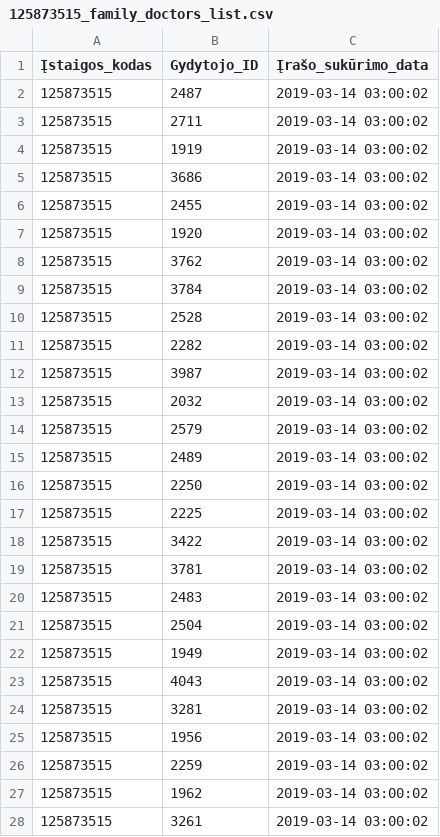
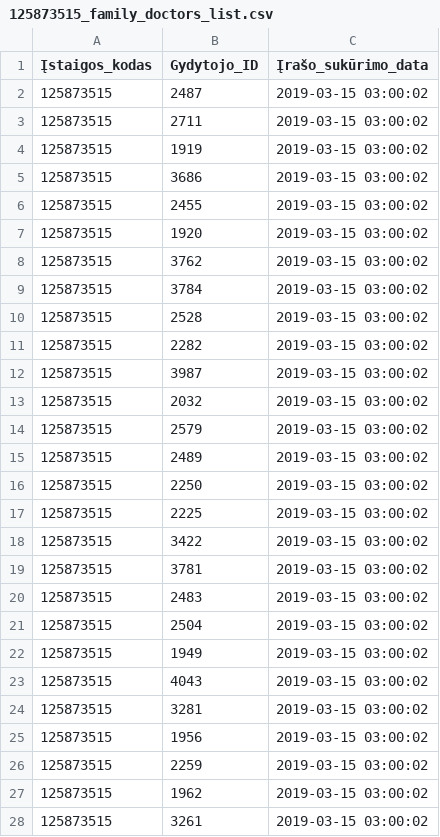
Before and after one commit to vilnius/poliklinikos, a CSV file: data/Centro_poliklinika/Registracija/125873515_family_doctors_list.csv, drawn as a sheet; only a part is shown; the diff covers the shown part only.

```diff
--- a/data/Centro_poliklinika/Registracija/125873515_family_doctors_list.csv
+++ b/data/Centro_poliklinika/Registracija/125873515_family_doctors_list.csv
@@ -1,28 +1,28 @@
 Įstaigos_kodas;Gydytojo_ID;Įrašo_sukūrimo_data
-125873515;2487;2019-03-14 03:00:02
-125873515;2711;2019-03-14 03:00:02
-125873515;1919;2019-03-14 03:00:02
-125873515;3686;2019-03-14 03:00:02
-125873515;2455;2019-03-14 03:00:02
-125873515;1920;2019-03-14 03:00:02
-125873515;3762;2019-03-14 03:00:02
-125873515;3784;2019-03-14 03:00:02
-125873515;2528;2019-03-14 03:00:02
-125873515;2282;2019-03-14 03:00:02
-125873515;3987;2019-03-14 03:00:02
-125873515;2032;2019-03-14 03:00:02
-125873515;2579;2019-03-14 03:00:02
-125873515;2489;2019-03-14 03:00:02
-125873515;2250;2019-03-14 03:00:02
-125873515;2225;2019-03-14 03:00:02
-125873515;3422;2019-03-14 03:00:02
-125873515;3781;2019-03-14 03:00:02
-125873515;2483;2019-03-14 03:00:02
-125873515;2504;2019-03-14 03:00:02
-125873515;1949;2019-03-14 03:00:02
-125873515;4043;2019-03-14 03:00:02
-125873515;3281;2019-03-14 03:00:02
-125873515;1956;2019-03-14 03:00:02
-125873515;2259;2019-03-14 03:00:02
-125873515;1962;2019-03-14 03:00:02
-125873515;3261;2019-03-14 03:00:02
+125873515;2487;2019-03-15 03:00:02
+125873515;2711;2019-03-15 03:00:02
+125873515;1919;2019-03-15 03:00:02
+125873515;3686;2019-03-15 03:00:02
+125873515;2455;2019-03-15 03:00:02
+125873515;1920;2019-03-15 03:00:02
+125873515;3762;2019-03-15 03:00:02
+125873515;3784;2019-03-15 03:00:02
+125873515;2528;2019-03-15 03:00:02
+125873515;2282;2019-03-15 03:00:02
+125873515;3987;2019-03-15 03:00:02
+125873515;2032;2019-03-15 03:00:02
+125873515;2579;2019-03-15 03:00:02
+125873515;2489;2019-03-15 03:00:02
+125873515;2250;2019-03-15 03:00:02
+125873515;2225;2019-03-15 03:00:02
+125873515;3422;2019-03-15 03:00:02
+125873515;3781;2019-03-15 03:00:02
+125873515;2483;2019-03-15 03:00:02
+125873515;2504;2019-03-15 03:00:02
+125873515;1949;2019-03-15 03:00:02
+125873515;4043;2019-03-15 03:00:02
+125873515;3281;2019-03-15 03:00:02
+125873515;1956;2019-03-15 03:00:02
+125873515;2259;2019-03-15 03:00:02
+125873515;1962;2019-03-15 03:00:02
+125873515;3261;2019-03-15 03:00:02
```
Also changed, not shown: 71 edited cells elsewhere in this file, data/Centro_poliklinika/Registracija/125873515_doctors_not_at_work.csv, 1 other file.
